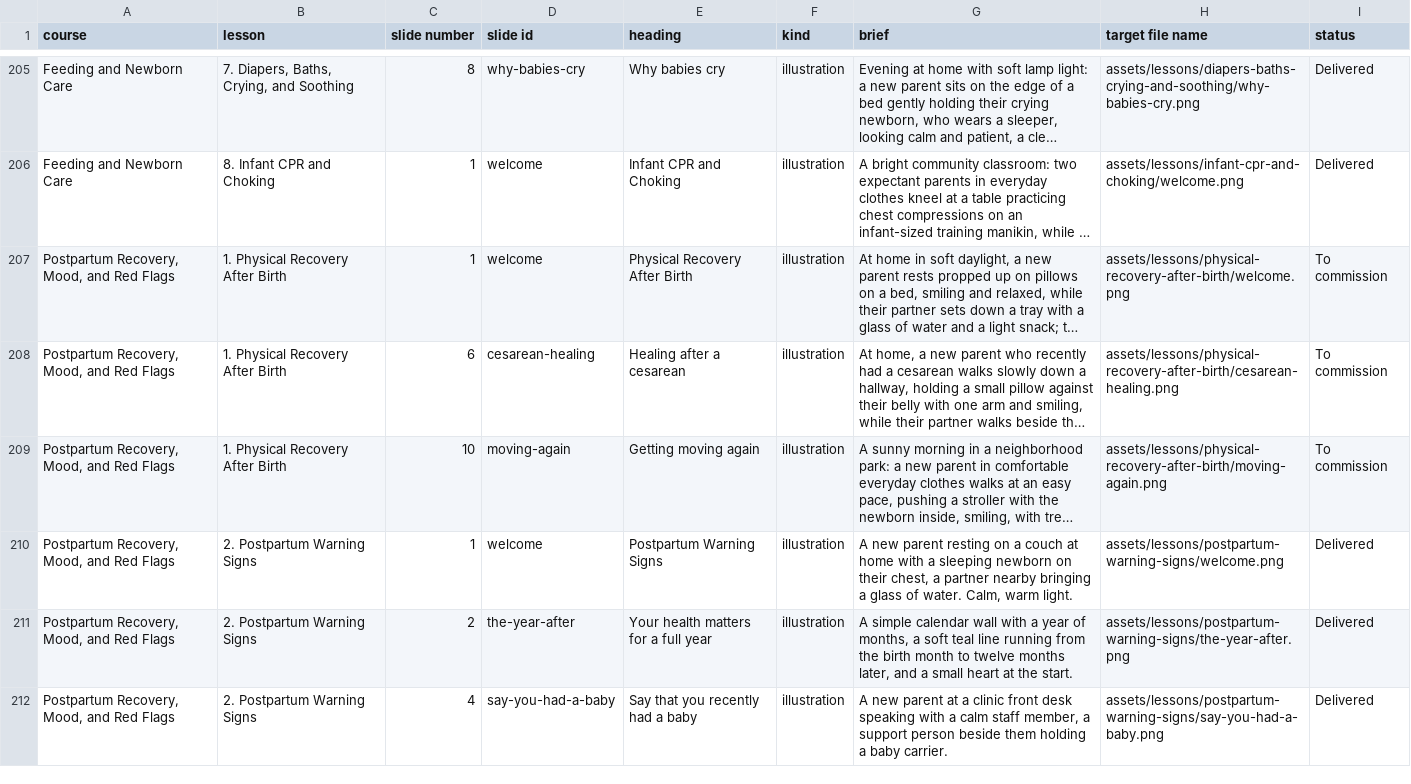
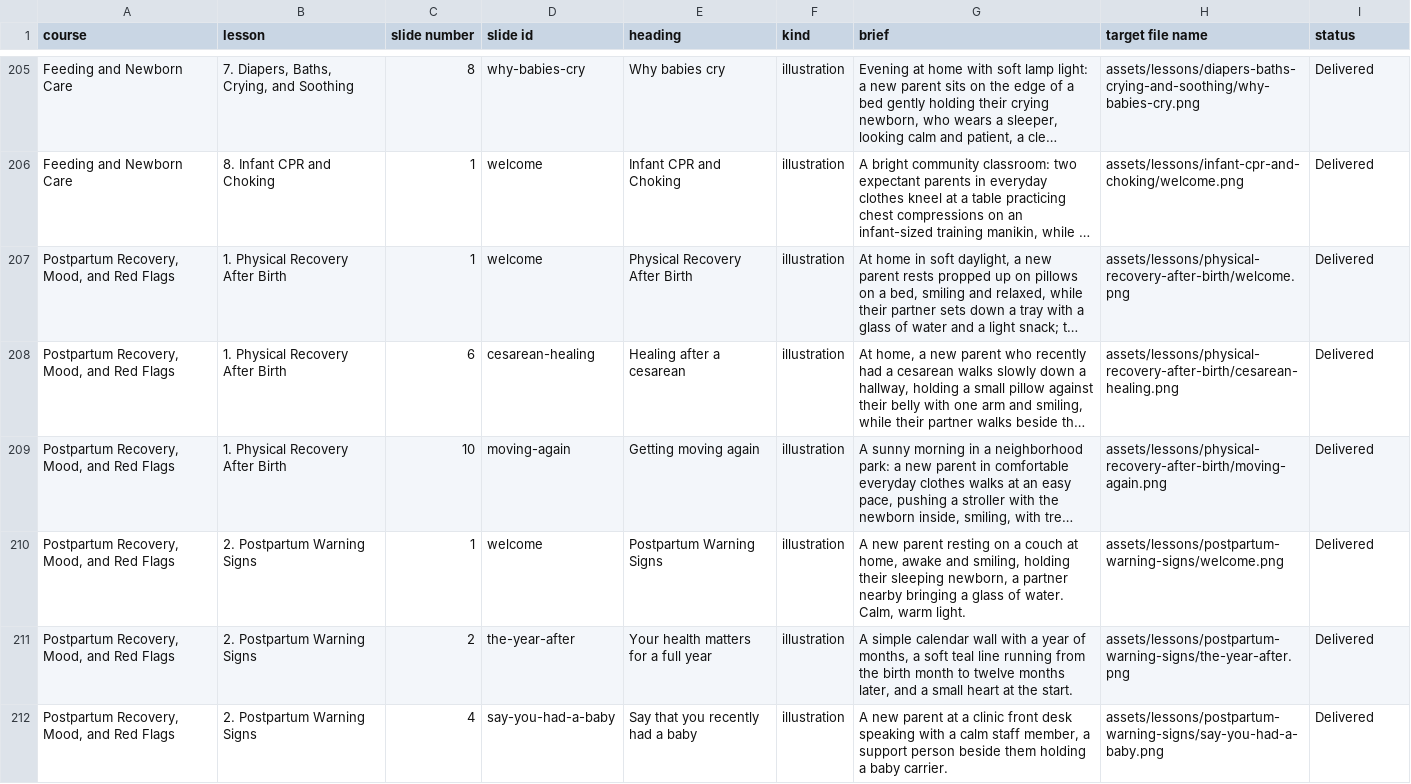
Before and after one commit to brkurtz312/BabyReady, a CSV file: docs/media/production-list.csv, drawn as a sheet; only a part is shown, gaps mark what is left out; long unchanged cells end in …; the diff names each change by its address in the sheet, - before the commit and + after, or states it on an @@ line.

```diff
--- a/docs/media/production-list.csv
+++ b/docs/media/production-list.csv
-I207:I209 (status): To commission
+I207:I209 (status): Delivered
-G210 (brief): …couch at home with a sleeping newborn on their chest, a partner…
+G210 (brief): …couch at home, awake and smiling, holding their sleeping newborn, a partner…
```
Also changed, not shown: 6 other files.
